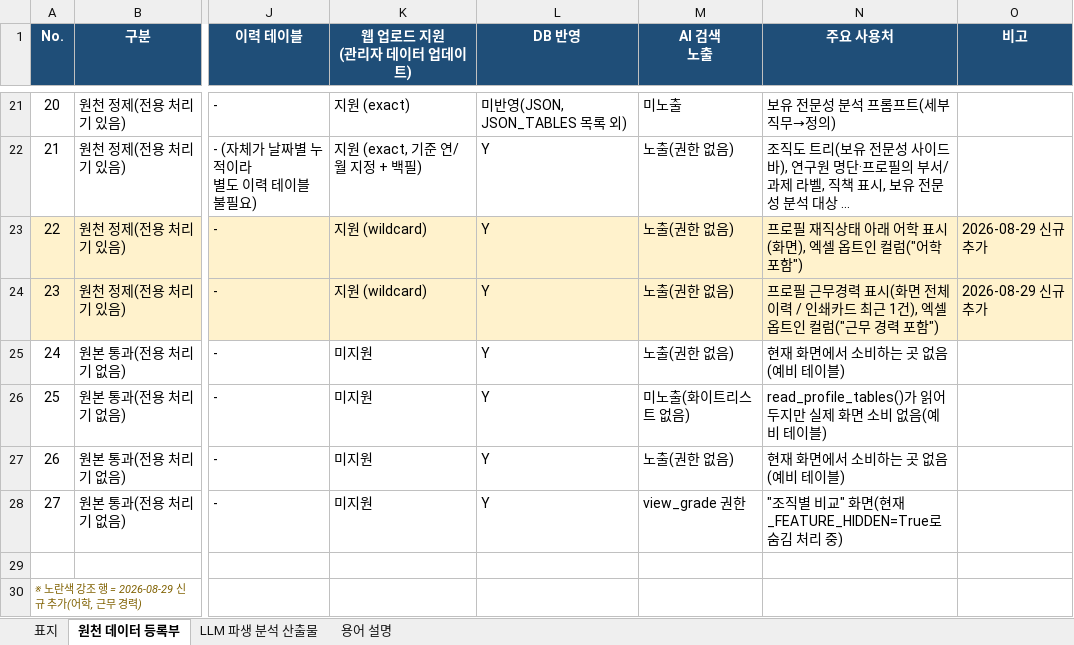
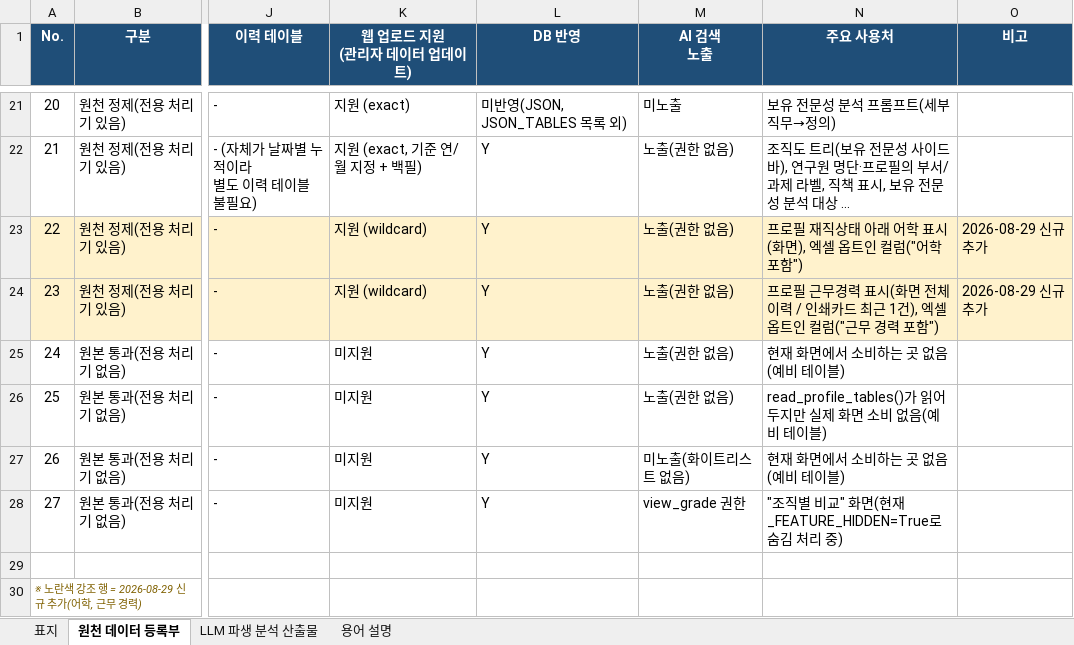
Before and after one commit to dhkwon1122/Researcher-board, an Excel workbook: docs/데이터_계보_등록부.xlsx, sheet 원천 데이터 등록부, drawn as a sheet; only a part is shown, gaps mark what is left out; long unchanged cells end in …; values as stored, in another font and other column widths than the file's, no borders; the diff names each change by its address in the sheet, - before the commit and + after, or states it on an @@ line.

```diff
--- a/docs/데이터_계보_등록부.xlsx (sheet 원천 데이터 등록부)
+++ b/docs/데이터_계보_등록부.xlsx (sheet 원천 데이터 등록부)
-M26 (AI 검색 노출): 미노출(화이트리스트 없음)
+M26 (AI 검색 노출): 노출(권한 없음)
-M27 (AI 검색 노출): 노출(권한 없음)
+M27 (AI 검색 노출): 미노출(화이트리스트 없음)
```
Also changed, not shown: 2 other files.
